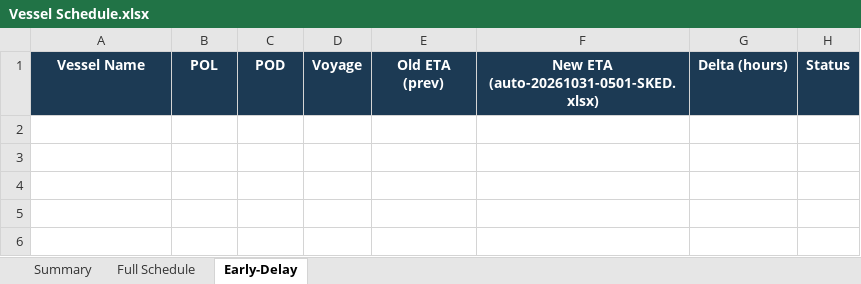
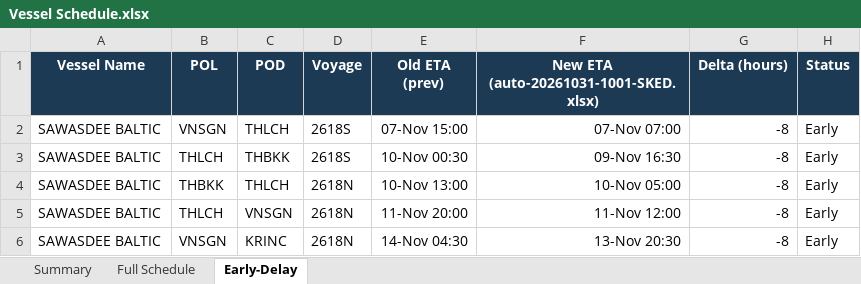
Before and after one commit to sirichai1265/heung-a-sked, an Excel workbook: Vessel Schedule.xlsx, sheet Early-Delay, drawn as a sheet; values as stored, in another font and other column widths than the file's, no borders; the diff names each change by its address in the sheet, - before the commit and + after, or states it on an @@ line.

```diff
--- a/Vessel Schedule.xlsx (sheet Early-Delay)
+++ b/Vessel Schedule.xlsx (sheet Early-Delay)
-F1: New ETA (auto-20261031-0501-SKED.xlsx)
+F1: New ETA (auto-20261031-1001-SKED.xlsx)
+row 2: SAWASDEE BALTIC | VNSGN | THLCH | 2618S | 07-Nov 15:00 | 07-Nov 07:00 | -8 | Early
+row 3: SAWASDEE BALTIC | THLCH | THBKK | 2618S | 10-Nov 00:30 | 09-Nov 16:30 | -8 | Early
+row 4: SAWASDEE BALTIC | THBKK | THLCH | 2618N | 10-Nov 13:00 | 10-Nov 05:00 | -8 | Early
+row 5: SAWASDEE BALTIC | THLCH | VNSGN | 2618N | 11-Nov 20:00 | 11-Nov 12:00 | -8 | Early
+row 6: SAWASDEE BALTIC | VNSGN | KRINC | 2618N | 14-Nov 04:30 | 13-Nov 20:30 | -8 | Early
```
Also changed, not shown: sheet Summary, sheet Full Schedule, sked_current.xlsx, 5 other files.
